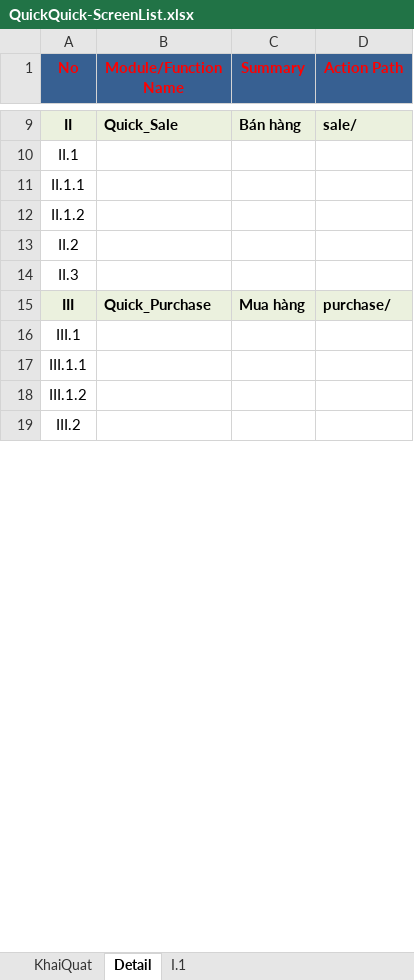
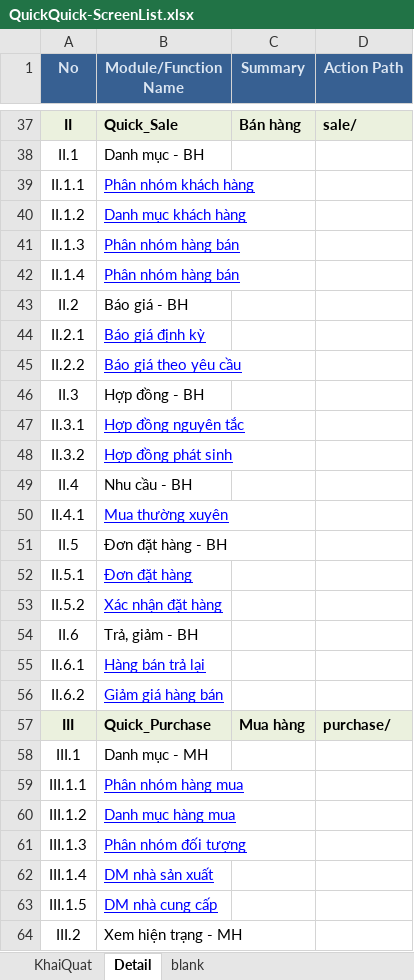
Before and after one commit to tuanmasterit/quickquick, an Excel workbook: document/QuickQuick-ScreenList.xlsx, sheet Detail, drawn as a sheet; only a part is shown, gaps mark what is left out; values as stored, in another font and other column widths than the file's, no borders; addresses are those after the commit; the diff covers the shown part only; the diff names each change by its address in the sheet, - before the commit and + after, or states it on an @@ line.

```diff
--- a/document/QuickQuick-ScreenList.xlsx (sheet Detail)
+++ b/document/QuickQuick-ScreenList.xlsx (sheet Detail)
-sheet tab: I.1
+sheet tab: blank
-A1:D1 text colour: #FF0000
+A1:D1 text colour: #DCE6F2
-B38 (Module/Function Name): (empty)
+B38 (Module/Function Name): Danh mục - BH
-B39 (Module/Function Name): (empty)
+B39 (Module/Function Name): Phân nhóm khách hàng
-B40 (Module/Function Name): (empty)
+B40 (Module/Function Name): Danh mục khách hàng
+row 41: II.1.3 | Phân nhóm hàng bán
+row 42: II.1.4 | Phân nhóm hàng bán
-B43 (Module/Function Name): (empty)
+B43 (Module/Function Name): Báo giá - BH
+row 44: II.2.1 | Báo giá định kỳ
+row 45: II.2.2 | Báo giá theo yêu cầu
-B46 (Module/Function Name): (empty)
+B46 (Module/Function Name): Hợp đồng - BH
+row 47: II.3.1 | Hợp đồng nguyên tắc
+row 48: II.3.2 | Hợp đồng phát sinh
+row 49: II.4 | Nhu cầu - BH
+row 50: II.4.1 | Mua thường xuyên
+row 51: II.5 | Đơn đặt hàng - BH
+row 52: II.5.1 | Đơn đặt hàng
+row 53: II.5.2 | Xác nhận đặt hàng
+row 54: II.6 | Trả, giảm - BH
+row 55: II.6.1 | Hàng bán trả lại
+row 56: II.6.2 | Giảm giá hàng bán
-B58 (Module/Function Name): (empty)
+B58 (Module/Function Name): Danh mục - MH
-B59 (Module/Function Name): (empty)
+B59 (Module/Function Name): Phân nhóm hàng mua
-B60 (Module/Function Name): (empty)
+B60 (Module/Function Name): Danh mục hàng mua
+row 61: III.1.3 | Phân nhóm đối tượng
+row 62: III.1.4 | DM nhà sản xuất
+row 63: III.1.5 | DM nhà cung cấp
-B64 (Module/Function Name): (empty)
+B64 (Module/Function Name): Xem hiện trạng - MH
```
Also changed, not shown: 47 added rows and 18 edited cells elsewhere in this sheet.
